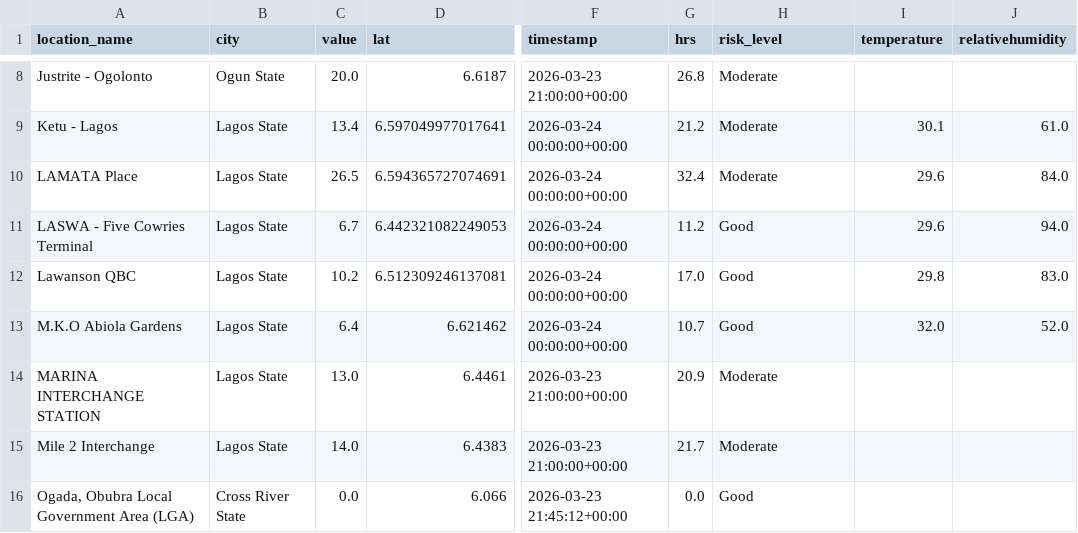
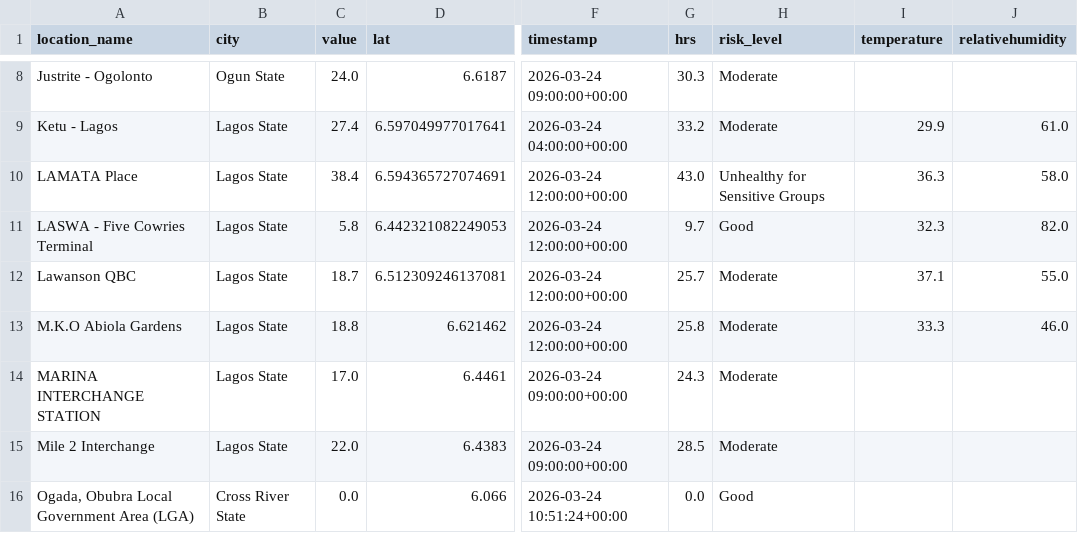
Before and after one commit to ademosuoluwatobi-cloud/airguard-ng, a CSV file: sensor_locations.csv, drawn as a sheet; only a part is shown, gaps mark what is left out; the diff covers the shown part only; the diff names each change by its address in the sheet, - before the commit and + after, or states it on an @@ line.

```diff
--- a/sensor_locations.csv
+++ b/sensor_locations.csv
-C8 (value): 20.0
+C8 (value): 24.0
-F8 (timestamp): 2026-03-23 21:00:00+00:00
+F8 (timestamp): 2026-03-24 09:00:00+00:00
-G8 (hrs): 26.8
+G8 (hrs): 30.3
-C9 (value): 13.4
+C9 (value): 27.4
-F9 (timestamp): 2026-03-24 00:00:00+00:00
+F9 (timestamp): 2026-03-24 04:00:00+00:00
-G9 (hrs): 21.2
+G9 (hrs): 33.2
-I9 (temperature): 30.1
+I9 (temperature): 29.9
-C10 (value): 26.5
+C10 (value): 38.4
-F10:F13 (timestamp): 2026-03-24 00:00:00+00:00
+F10:F13 (timestamp): 2026-03-24 12:00:00+00:00
-G10 (hrs): 32.4
+G10 (hrs): 43.0
-H10 (risk_level): Moderate
+H10 (risk_level): Unhealthy for Sensitive Groups
-I10 (temperature): 29.6
+I10 (temperature): 36.3
-J10 (relativehumidity): 84.0
+J10 (relativehumidity): 58.0
-C11 (value): 6.7
+C11 (value): 5.8
-G11 (hrs): 11.2
+G11 (hrs): 9.7
-I11 (temperature): 29.6
+I11 (temperature): 32.3
-J11 (relativehumidity): 94.0
+J11 (relativehumidity): 82.0
-C12 (value): 10.2
+C12 (value): 18.7
-G12 (hrs): 17.0
+G12 (hrs): 25.7
-H12:H13 (risk_level): Good
+H12:H13 (risk_level): Moderate
-I12 (temperature): 29.8
+I12 (temperature): 37.1
-J12 (relativehumidity): 83.0
+J12 (relativehumidity): 55.0
-C13 (value): 6.4
+C13 (value): 18.8
-G13 (hrs): 10.7
+G13 (hrs): 25.8
-I13 (temperature): 32.0
+I13 (temperature): 33.3
-J13 (relativehumidity): 52.0
+J13 (relativehumidity): 46.0
-C14 (value): 13.0
+C14 (value): 17.0
-F14:F15 (timestamp): 2026-03-23 21:00:00+00:00
+F14:F15 (timestamp): 2026-03-24 09:00:00+00:00
-G14 (hrs): 20.9
+G14 (hrs): 24.3
-C15 (value): 14.0
+C15 (value): 22.0
-G15 (hrs): 21.7
+G15 (hrs): 28.5
-F16 (timestamp): 2026-03-23 21:45:12+00:00
+F16 (timestamp): 2026-03-24 10:51:24+00:00
```
Also changed, not shown: 65 edited cells elsewhere in this file, transformed_data.csv, 1 other file.
